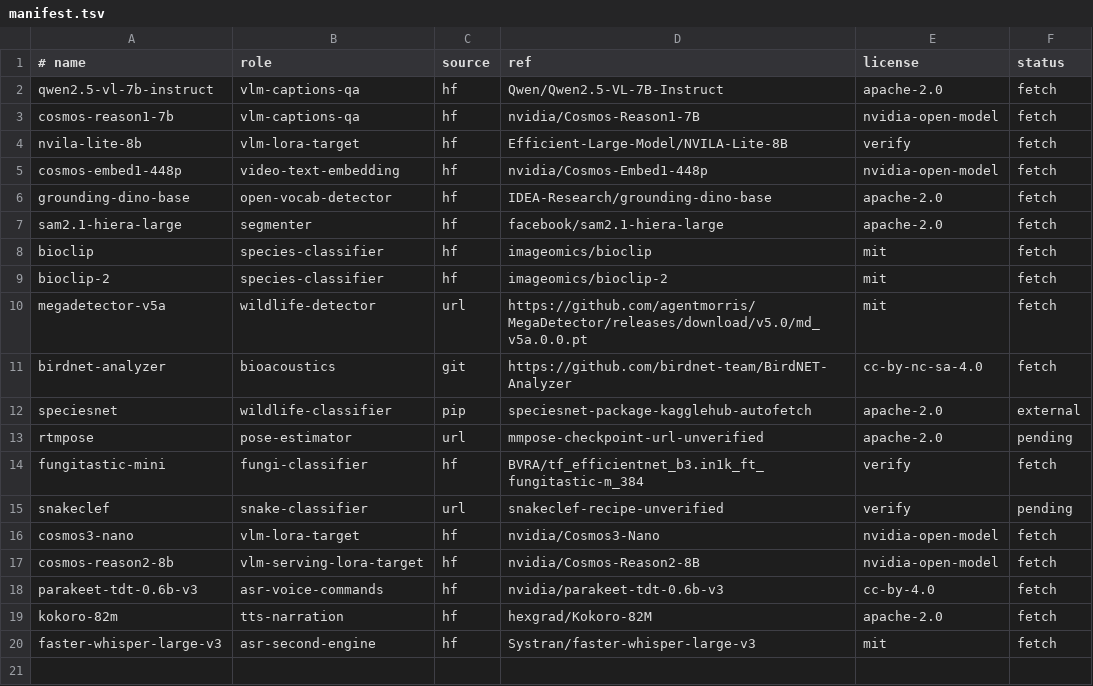
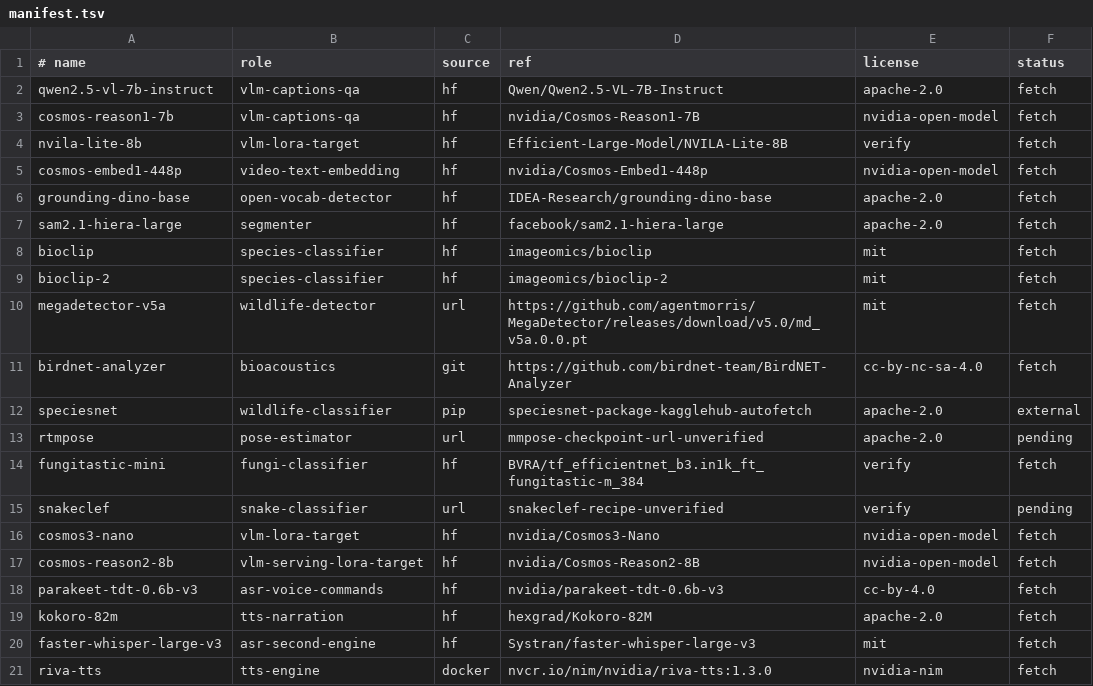
Before and after one commit to reversely/flux, a TSV file: box/models/manifest.tsv, drawn as a sheet; the diff names each change by its address in the sheet, - before the commit and + after, or states it on an @@ line.

Commit message:
feat(box): narration prefers Riva TTS; Kokoro stays the fallback
The speech service synthesizes through the Riva TTS NIM over gRPC when
RIVA_TTS_URL is set: one startup synthesis proves the pair, the voice
comes from RIVA_VOICE or the NIM's first listed voice, and responses
report X-Model riva-tts so traces name the engine. Any Riva failure
falls back to the loaded Kokoro, so a stopped container degrades the
voice, never the walk. The NIM records in the models manifest.

closes #225

```diff
--- a/box/models/manifest.tsv
+++ b/box/models/manifest.tsv
+row 21: riva-tts | tts-engine | docker | nvcr.io/nim/nvidia/riva-tts:1.3.0 | nvidia-nim | fetch
```
Also changed, not shown: 1 other file.
